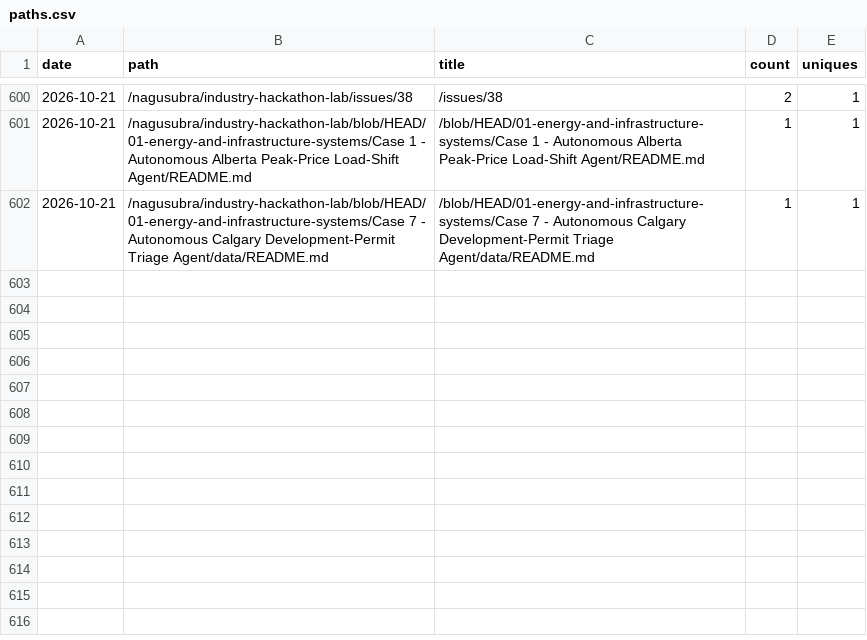
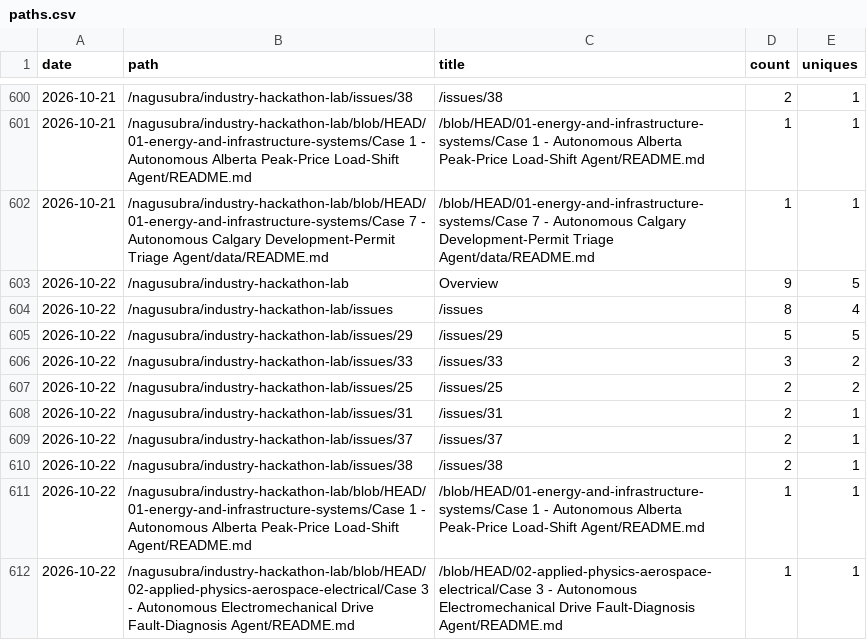
Before and after one commit to nagusubra/traffic, a CSV file: .metrics/data/industry-hackathon-lab/paths.csv, drawn as a sheet; only a part is shown, gaps mark what is left out.

```diff
--- a/.metrics/data/industry-hackathon-lab/paths.csv
+++ b/.metrics/data/industry-hackathon-lab/paths.csv
@@ -602 +602,11 @@ date,path,title,count,uniques
 2026-10-21,/nagusubra/industry-hackathon-lab/blob/HEAD/01-energy-and-infrastructure-systems/Case 7 - Autonomous Calgary Development-Permit Triage Agent/data/README.md,/blob/HEAD/01-energy-and-infrastructure-systems/Case 7 - Autonomous Calgary Development-Permit Triage Agent/data/README.md,1,1
+2026-10-22,/nagusubra/industry-hackathon-lab,Overview,9,5
+2026-10-22,/nagusubra/industry-hackathon-lab/issues,/issues,8,4
+2026-10-22,/nagusubra/industry-hackathon-lab/issues/29,/issues/29,5,5
+2026-10-22,/nagusubra/industry-hackathon-lab/issues/33,/issues/33,3,2
+2026-10-22,/nagusubra/industry-hackathon-lab/issues/25,/issues/25,2,2
+2026-10-22,/nagusubra/industry-hackathon-lab/issues/31,/issues/31,2,1
+2026-10-22,/nagusubra/industry-hackathon-lab/issues/37,/issues/37,2,1
+2026-10-22,/nagusubra/industry-hackathon-lab/issues/38,/issues/38,2,1
+2026-10-22,/nagusubra/industry-hackathon-lab/blob/HEAD/01-energy-and-infrastructure-systems/Case 1 - Autonomous Alberta Peak-Price Load-Shift Agent/README.md,/blob/HEAD/01-energy-and-infrastructure-systems/Case 1 - Autonomous Alberta Peak-Price Load-Shift Agent/README.md,1,1
+2026-10-22,/nagusubra/industry-hackathon-lab/blob/HEAD/02-applied-physics-aerospace-electrical/Case 3 - Autonomous Electromechanical Drive Fault-Diagnosis Agent/README.md,/blob/HEAD/02-applied-physics-aerospace-electrical/Case 3 - Autonomous Electromechanical Drive Fault-Diagnosis Agent/README.md,1,1
```
Also changed, not shown: .metrics/data/duvals_triangle_plotter/clones.csv, .metrics/data/duvals_triangle_plotter/paths.csv, 6 other files.
